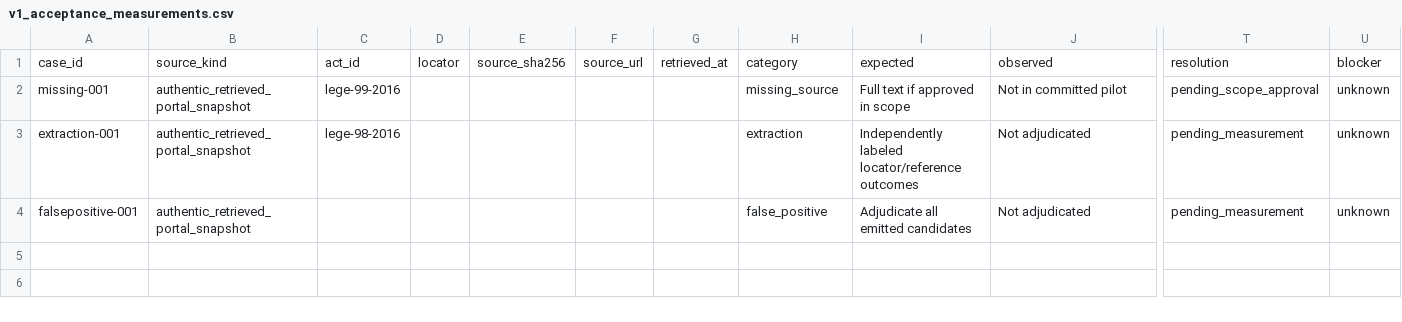
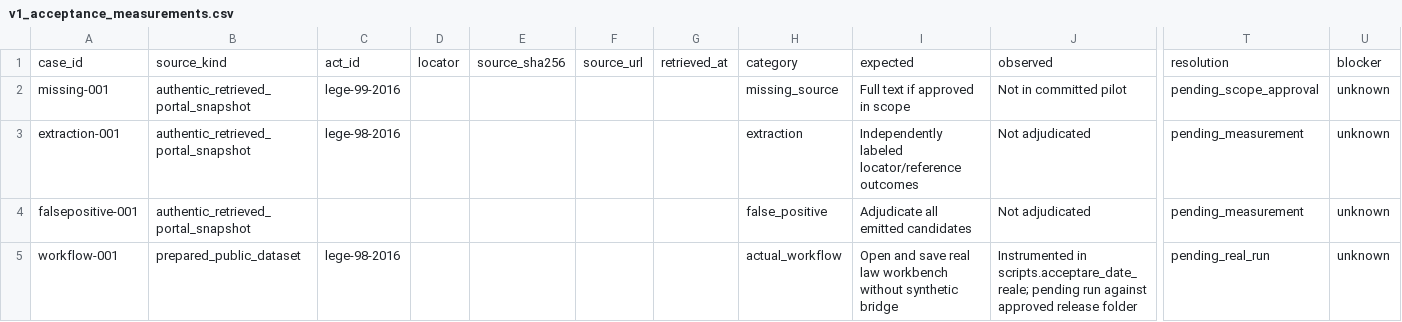
Before and after one commit to CristianNichifor/legislativ, a CSV file: data/v1_acceptance_measurements.csv, drawn as a sheet; only a part is shown, gaps mark what is left out; rows hold the shown columns only; the diff names each change by its address in the sheet, - before the commit and + after, or states it on an @@ line.

Commit message:
Instrument real-data workbench acceptance

```diff
--- a/data/v1_acceptance_measurements.csv
+++ b/data/v1_acceptance_measurements.csv
+row 5: workflow-001 | prepared_public_dataset | lege-98-2016 |  |  |  |  | actual_workflow | Open and save real law workbench without synthetic bridge | Instrumented in scripts.acceptare_date_reale; pending run against approved release folder | pending_real_run | unknown
```
Also changed, not shown: 4 other files.
